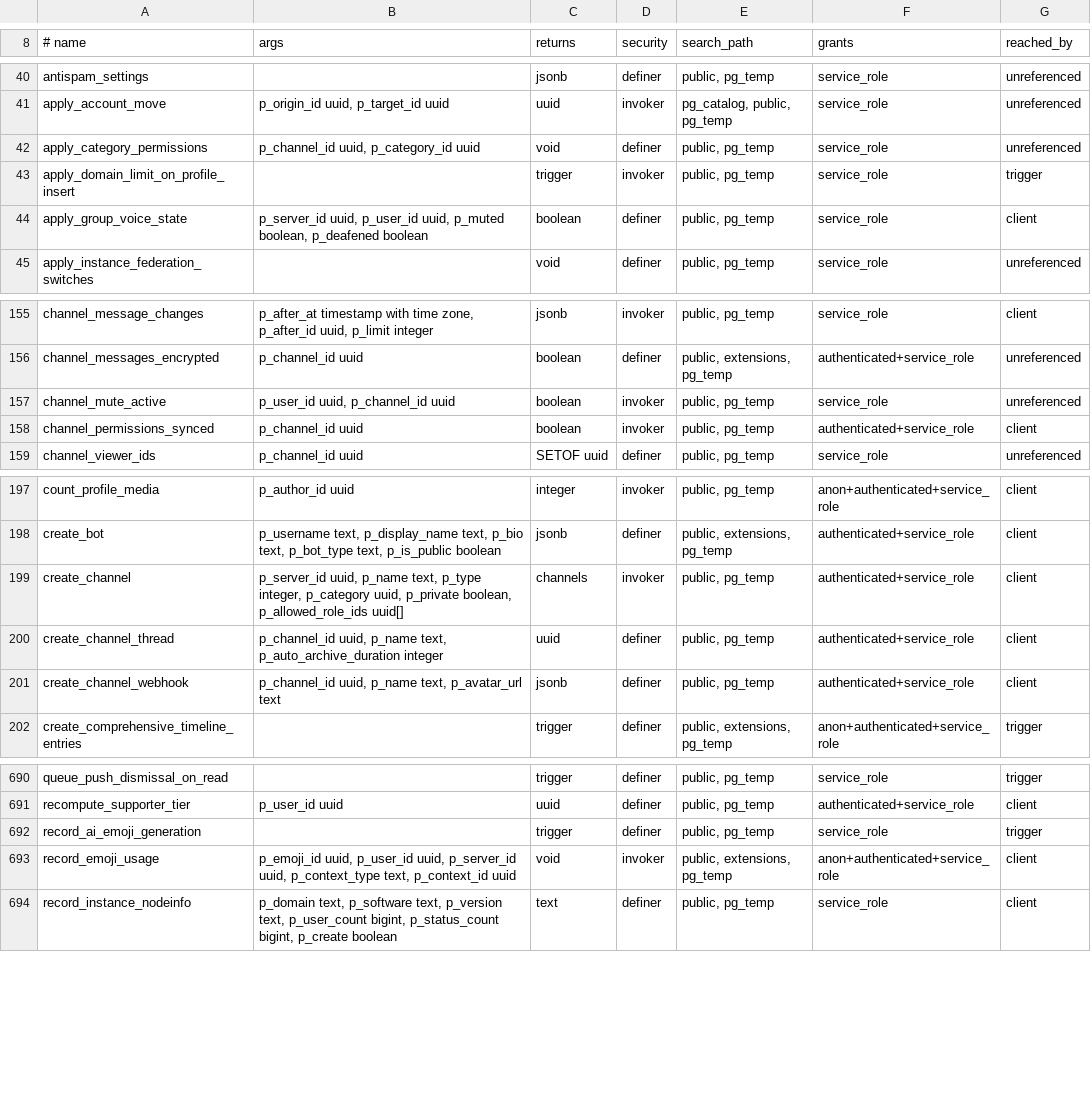
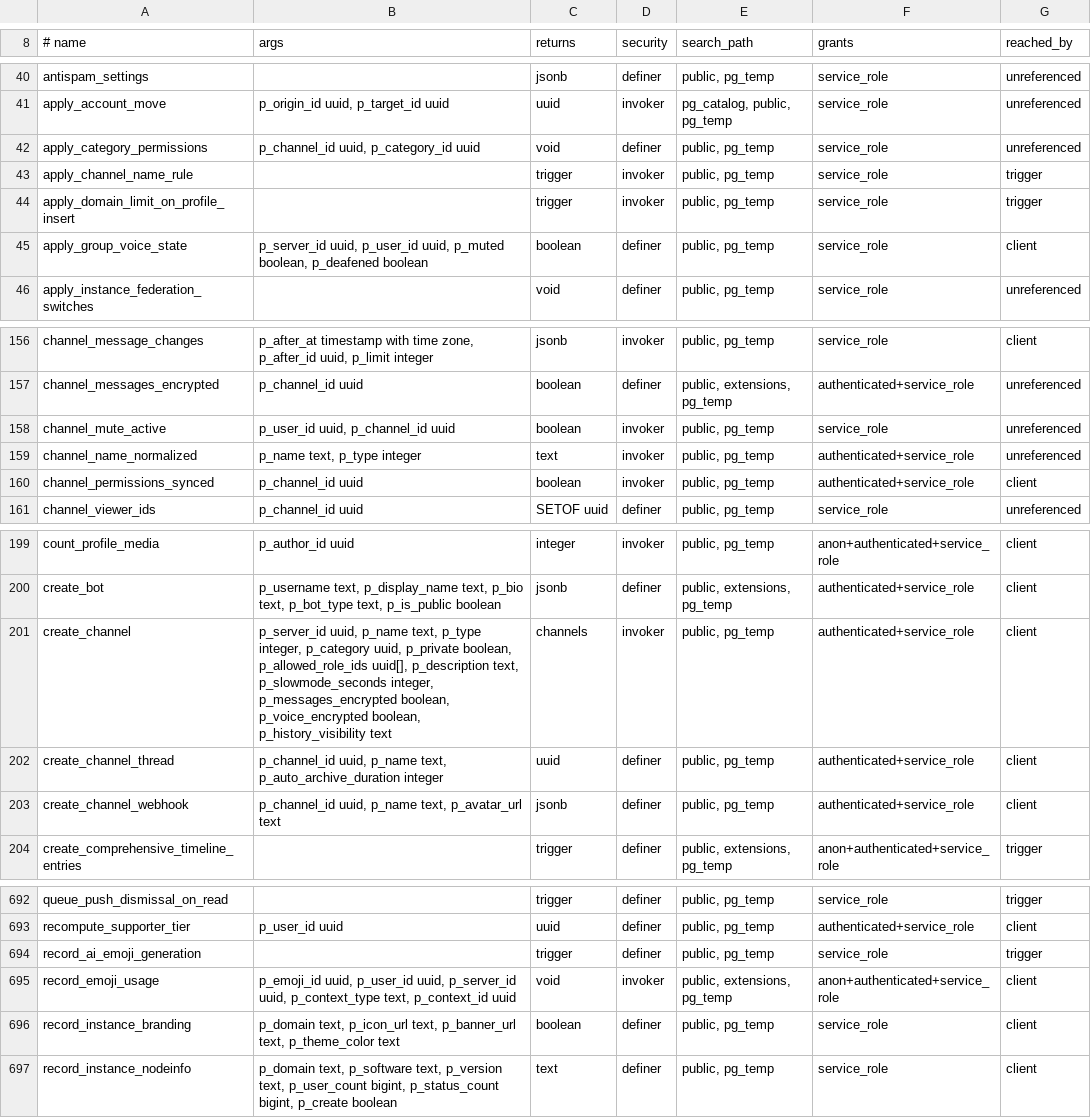
Before and after one commit to y4my4my4m/harmony, a TSV file: db_schema/SURFACE.tsv, drawn as a sheet; only a part is shown, gaps mark what is left out.

Commit message:
feat(channels, instances): naming rule per type, create options, peer branding
Channel names follow one rule per type, in the client and in a trigger on
local channels (create_channel, templates, bot API, direct writes): text-like
channels are lowercase with dashes and keep non-ASCII letters and emoji; voice
channels keep spaces, capitals and punctuation. Stored names are not rewritten;
a name the rule empties is refused.

Create channel offers description, slowmode and, for encrypted channels, who
reads earlier messages; create_channel applies encryption in the same
transaction. The channel-create-options capability gates it for native apps on
older instances.

Instance branding: the probe stores a peer's icon, banner and theme colour
through record_instance_branding and refreshes them daily; Harmony peers without
an icon show the Harmony icon, and a theme colour fills a missing banner. "View
posts" opens /social/instances/:domain instead of the peer's missing /public.

Wording that meant this instance says "instance administrator / moderator".
Custom themes set --harmony-primary-light to a translucent tint, which fixes the
Join remote server header icon and other tiles. Report "view post" and the
profile settings links point at existing routes.

```diff
--- a/db_schema/SURFACE.tsv
+++ b/db_schema/SURFACE.tsv
@@ -42,2 +42,3 @@ apply_account_move	p_origin_id uuid, p_target_id uuid	uuid	invoker	pg_catalog, p
 apply_category_permissions	p_channel_id uuid, p_category_id uuid	void	definer	public, pg_temp	service_role	unreferenced
+apply_channel_name_rule		trigger	invoker	public, pg_temp	service_role	trigger
 apply_domain_limit_on_profile_insert		trigger	invoker	public, pg_temp	service_role	trigger
@@ -157,2 +158,3 @@ channel_messages_encrypted	p_channel_id uuid	boolean	definer	public, extensions,
 channel_mute_active	p_user_id uuid, p_channel_id uuid	boolean	invoker	public, pg_temp	service_role	unreferenced
+channel_name_normalized	p_name text, p_type integer	text	invoker	public, pg_temp	authenticated+service_role	unreferenced
 channel_permissions_synced	p_channel_id uuid	boolean	invoker	public, pg_temp	authenticated+service_role	client
@@ -198,3 +200,3 @@ count_profile_media	p_author_id uuid	integer	invoker	public, pg_temp	anon+authen
 create_bot	p_username text, p_display_name text, p_bio text, p_bot_type text, p_is_public boolean	jsonb	definer	public, extensions, pg_temp	authenticated+service_role	client
-create_channel	p_server_id uuid, p_name text, p_type integer, p_category uuid, p_private boolean, p_allowed_role_ids uuid[]	channels	invoker	public, pg_temp	authenticated+service_role	client
+create_channel	p_server_id uuid, p_name text, p_type integer, p_category uuid, p_private boolean, p_allowed_role_ids uuid[], p_description text, p_slowmode_seconds integer, p_messages_encrypted boolean, p_voice_encrypted boolean, p_history_visibility text	channels	invoker	public, pg_temp	authenticated+service_role	client
 create_channel_thread	p_channel_id uuid, p_name text, p_auto_archive_duration integer	uuid	definer	public, pg_temp	authenticated+service_role	client
@@ -693,2 +695,3 @@ record_ai_emoji_generation		trigger	definer	public, pg_temp	service_role	trigger
 record_emoji_usage	p_emoji_id uuid, p_user_id uuid, p_server_id uuid, p_context_type text, p_context_id uuid	void	invoker	public, extensions, pg_temp	anon+authenticated+service_role	client
+record_instance_branding	p_domain text, p_icon_url text, p_banner_url text, p_theme_color text	boolean	definer	public, pg_temp	service_role	client
 record_instance_nodeinfo	p_domain text, p_software text, p_version text, p_user_count bigint, p_status_count bigint, p_create boolean	text	definer	public, pg_temp	service_role	client
```
Also changed, not shown: db_schema/REACHABILITY.tsv, 54 other files.
